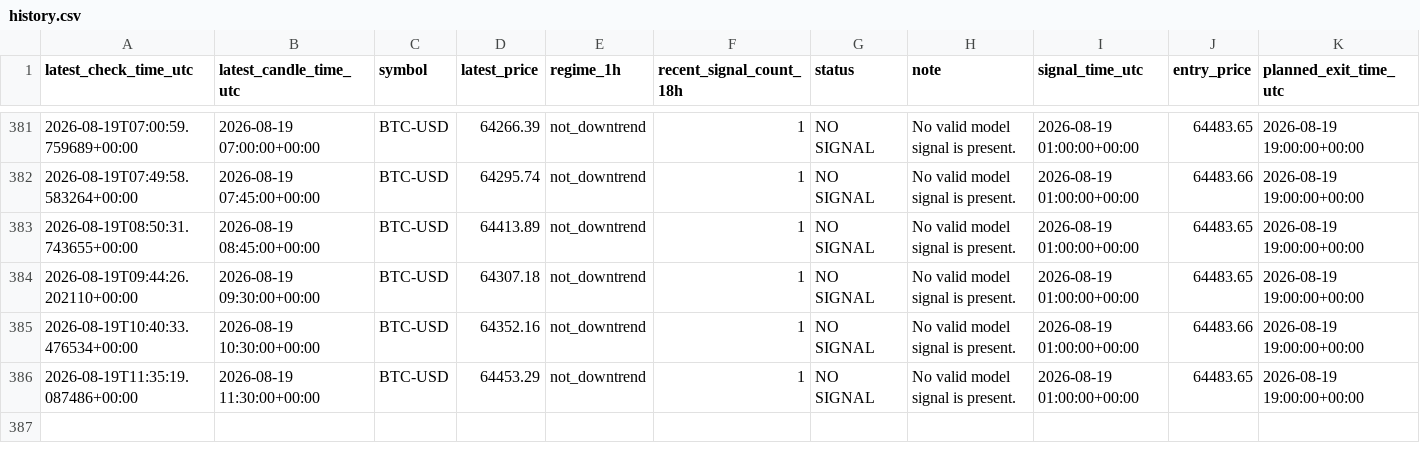
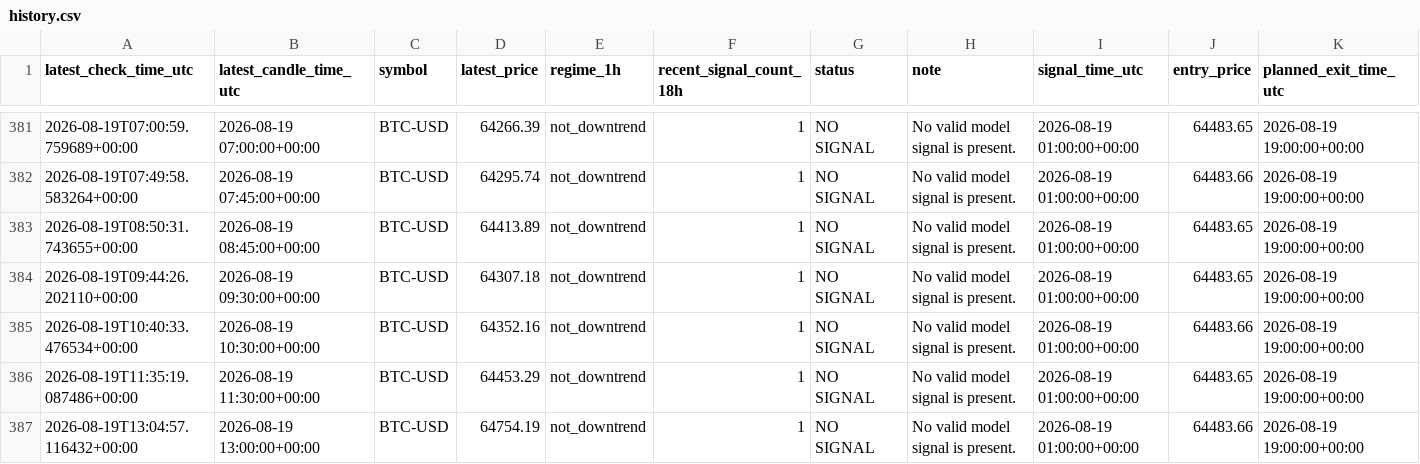
Before and after one commit to liuzhixing2000-oss/BTC_TIDE, a CSV file: history.csv, drawn as a sheet; only a part is shown, gaps mark what is left out; the diff names each change by its address in the sheet, - before the commit and + after, or states it on an @@ line.

```diff
--- a/history.csv
+++ b/history.csv
+row 387: 2026-08-19T13:04:57.116432+00:00 | 2026-08-19 13:00:00+00:00 | BTC-USD | 64754.19 | not_downtrend | 1 | NO SIGNAL | No valid model signal is present. | 2026-08-19 01:00:00+00:00 | 64483.66 | 2026-08-19 19:00:00+00:00
```
Also changed, not shown: 1 other file.
